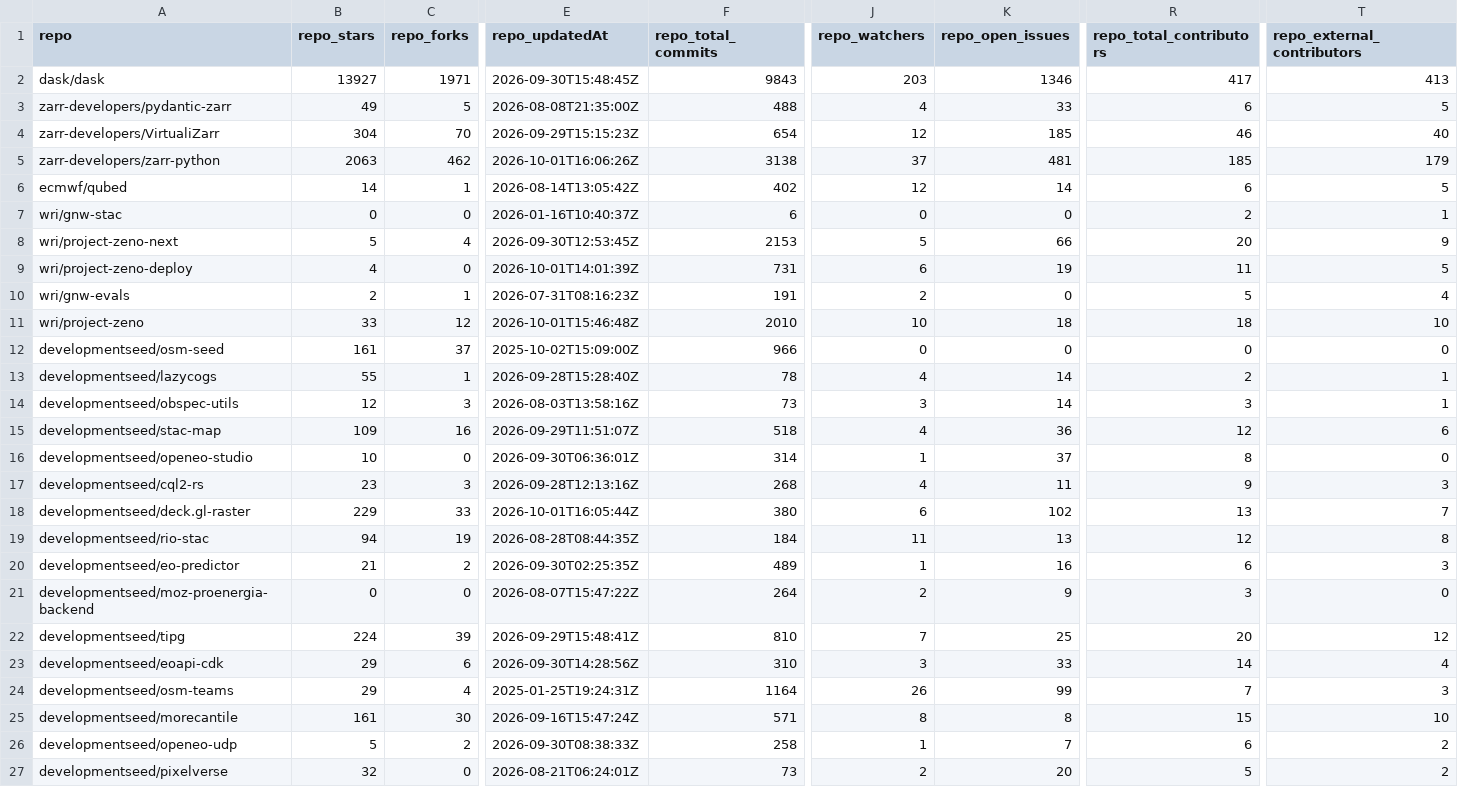
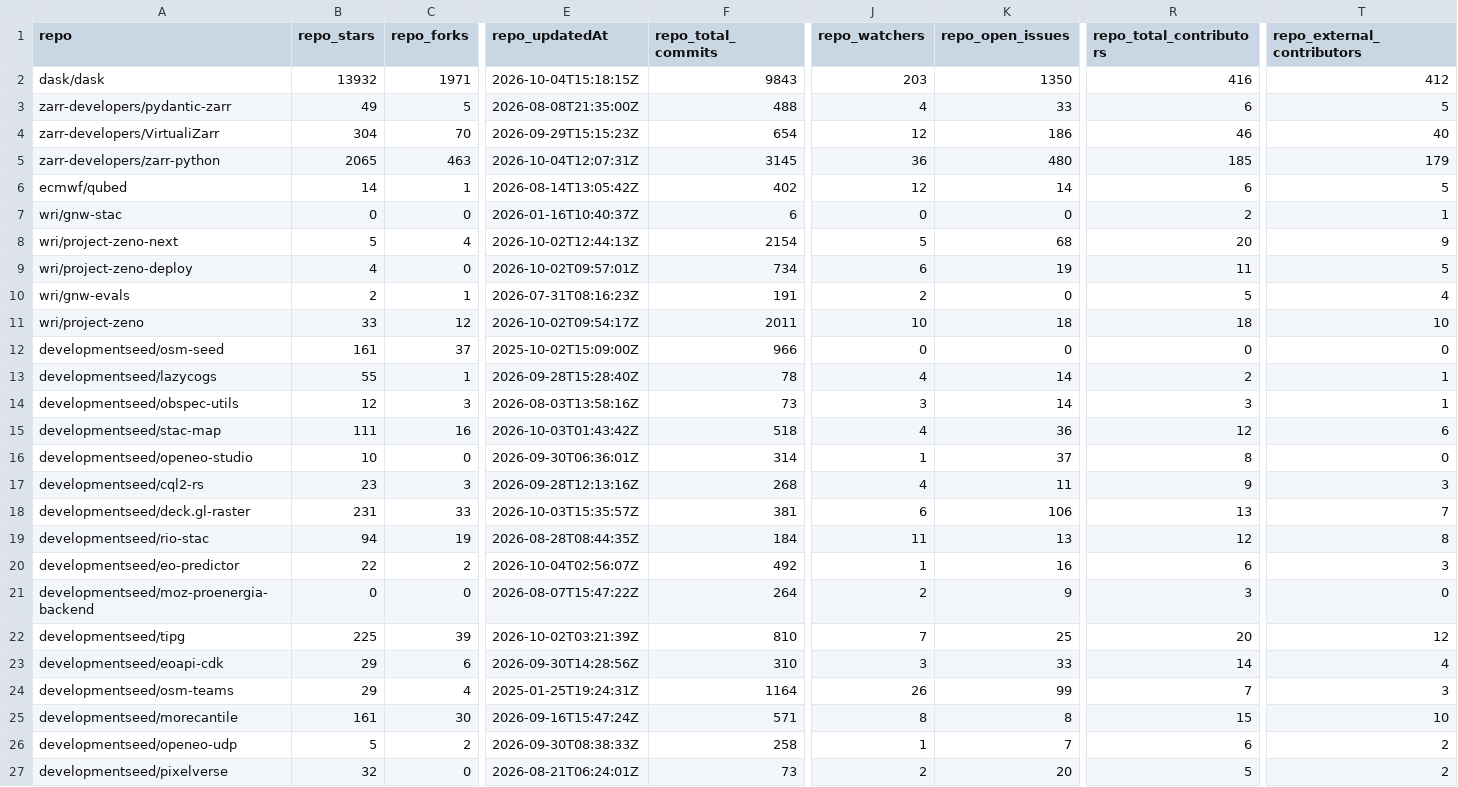
Before and after one commit to developmentseed/contributor-network, a CSV file: public/data/repositories.csv, drawn as a sheet; only a part is shown, gaps mark what is left out; the diff covers the shown part only; the diff names each change by its address in the sheet, - before the commit and + after, or states it on an @@ line.

```diff
--- a/public/data/repositories.csv
+++ b/public/data/repositories.csv
-B2 (repo_stars): 13927
+B2 (repo_stars): 13932
-E2 (repo_updatedAt): 2026-09-30T15:48:45Z
+E2 (repo_updatedAt): 2026-10-04T15:18:15Z
-K2 (repo_open_issues): 1346
+K2 (repo_open_issues): 1350
-R2 (repo_total_contributors): 417
+R2 (repo_total_contributors): 416
-T2 (repo_external_contributors): 413
+T2 (repo_external_contributors): 412
-K4 (repo_open_issues): 185
+K4 (repo_open_issues): 186
-B5 (repo_stars): 2063
+B5 (repo_stars): 2065
-C5 (repo_forks): 462
+C5 (repo_forks): 463
-E5 (repo_updatedAt): 2026-10-01T16:06:26Z
+E5 (repo_updatedAt): 2026-10-04T12:07:31Z
-F5 (repo_total_commits): 3138
+F5 (repo_total_commits): 3145
-J5 (repo_watchers): 37
+J5 (repo_watchers): 36
-K5 (repo_open_issues): 481
+K5 (repo_open_issues): 480
-E8 (repo_updatedAt): 2026-09-30T12:53:45Z
+E8 (repo_updatedAt): 2026-10-02T12:44:13Z
-F8 (repo_total_commits): 2153
+F8 (repo_total_commits): 2154
-K8 (repo_open_issues): 66
+K8 (repo_open_issues): 68
-E9 (repo_updatedAt): 2026-10-01T14:01:39Z
+E9 (repo_updatedAt): 2026-10-02T09:57:01Z
-F9 (repo_total_commits): 731
+F9 (repo_total_commits): 734
-E11 (repo_updatedAt): 2026-10-01T15:46:48Z
+E11 (repo_updatedAt): 2026-10-02T09:54:17Z
-F11 (repo_total_commits): 2010
+F11 (repo_total_commits): 2011
-B15 (repo_stars): 109
+B15 (repo_stars): 111
-E15 (repo_updatedAt): 2026-09-29T11:51:07Z
+E15 (repo_updatedAt): 2026-10-03T01:43:42Z
-B18 (repo_stars): 229
+B18 (repo_stars): 231
-E18 (repo_updatedAt): 2026-10-01T16:05:44Z
+E18 (repo_updatedAt): 2026-10-03T15:35:57Z
-F18 (repo_total_commits): 380
+F18 (repo_total_commits): 381
-K18 (repo_open_issues): 102
+K18 (repo_open_issues): 106
-B20 (repo_stars): 21
+B20 (repo_stars): 22
-E20 (repo_updatedAt): 2026-09-30T02:25:35Z
+E20 (repo_updatedAt): 2026-10-04T02:56:07Z
-F20 (repo_total_commits): 489
+F20 (repo_total_commits): 492
-B22 (repo_stars): 224
+B22 (repo_stars): 225
-E22 (repo_updatedAt): 2026-09-29T15:48:41Z
+E22 (repo_updatedAt): 2026-10-02T03:21:39Z
```
Also changed, not shown: 89 edited cells elsewhere in this file, public/data/links.csv, 56 other files.
